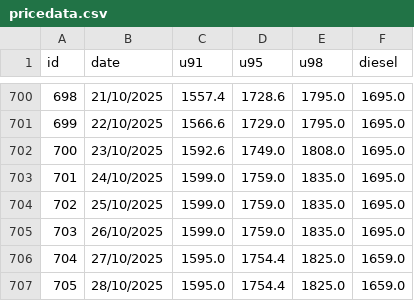
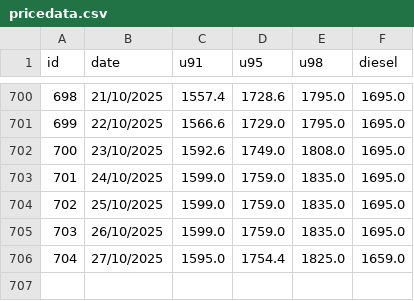
Before and after one commit to happyethan2/fuel-price-notifications, a CSV file: pricedata.csv, drawn as a sheet; only a part is shown, gaps mark what is left out; the diff names each change by its address in the sheet, - before the commit and + after, or states it on an @@ line.

Commit message:
removed most recent row from csv

```diff
--- a/pricedata.csv
+++ b/pricedata.csv
-row 707: 705 | 28/10/2025 | 1595.0 | 1754.4 | 1825.0 | 1659.0
```
